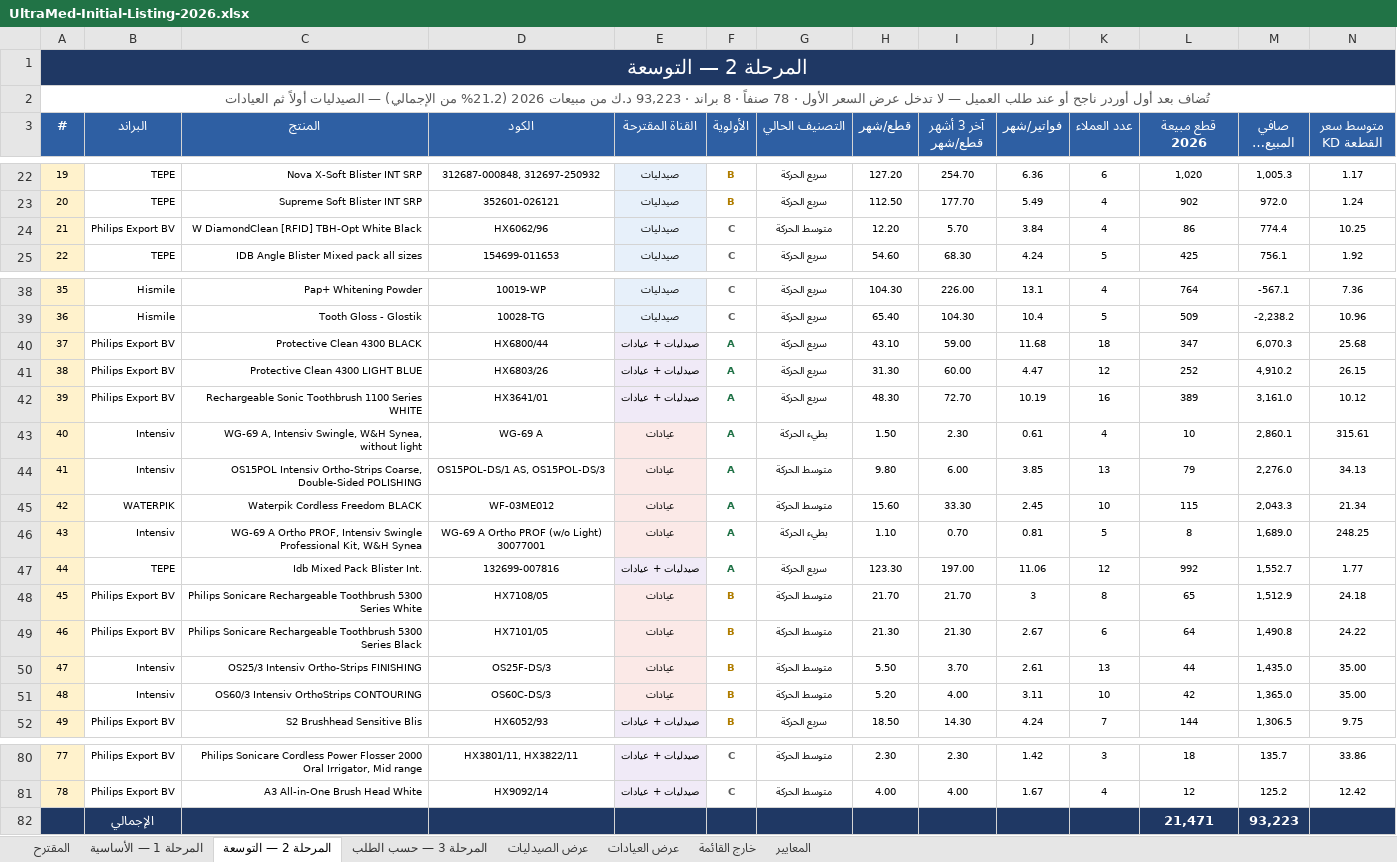
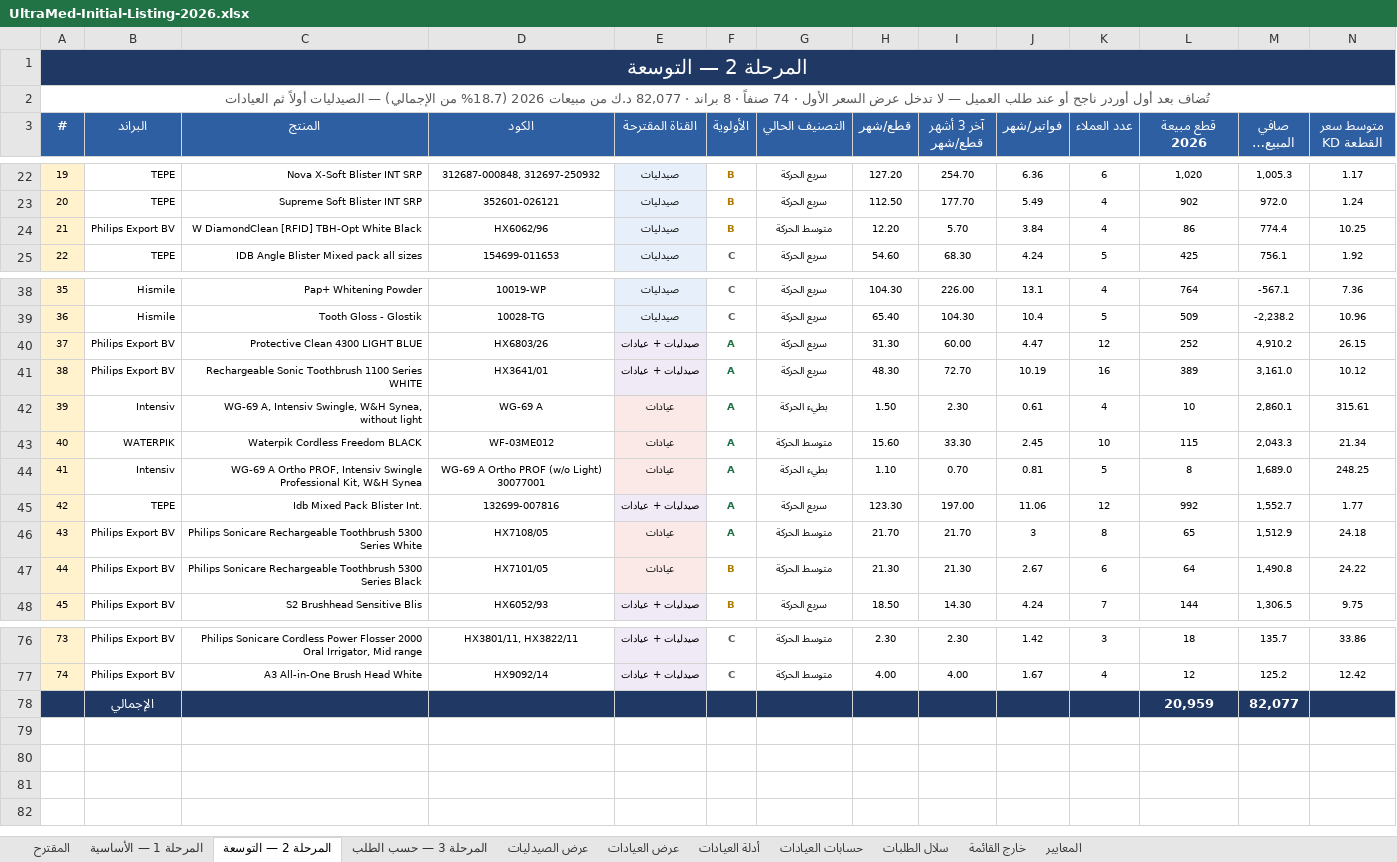
Before and after one commit to ghaithalmanfe/ultramed-app, an Excel workbook: docs/initial-listing/UltraMed-Initial-Listing-2026.xlsx, sheet المرحلة 2 — التوسعة, drawn as a sheet; only a part is shown, gaps mark what is left out; long unchanged cells end in …; values as stored, in another font and other column widths than the file's, no borders; removed rows and columns are numbered as before the commit, all else as after; rows hold the shown columns only; the diff covers the shown part only; the diff names each change by its address in the sheet, - before the commit and + after, or states it on an @@ line.

```diff
--- a/docs/initial-listing/UltraMed-Initial-Listing-2026.xlsx (sheet المرحلة 2 — التوسعة)
+++ b/docs/initial-listing/UltraMed-Initial-Listing-2026.xlsx (sheet المرحلة 2 — التوسعة)
+sheet tab: أدلة العيادات
+sheet tab: حسابات العيادات
+sheet tab: سلال الطلبات
@@ column A (#) renumbered between rows 2 and 77 @@
-F24 (الأولوية): C
+F24 (الأولوية): B
-F24 text colour: #595959
+F24 text colour: #B07D00
-row 40: 37 | Philips Export BV | Protective Clean 4300 BLACK | HX6800/44 | صيدليات + عيادات | A | سريع الحركة | 43.10 | 59.00 | 11.68 | 18 | 347 | 6,070.3 | 25.68
-row 44: 41 | Intensiv | OS15POL Intensiv Ortho-Strips Coarse, Double-Sided POLISHING | OS15POL-DS/1 AS, OS15POL-DS/3 | عيادات | A | متوسط الحركة | 9.80 | 6.00 | 3.85 | 13 | 79 | 2,276.0 | 34.13
-F46 (الأولوية): B
+F46 (الأولوية): A
-F46 text colour: #B07D00
+F46 text colour: #1E7145
-row 50: 47 | Intensiv | OS25/3 Intensiv Ortho-Strips FINISHING | OS25F-DS/3 | عيادات | B | متوسط الحركة | 5.50 | 3.70 | 2.61 | 13 | 44 | 1,435.0 | 35.00
-row 51: 48 | Intensiv | OS60/3 Intensiv OrthoStrips CONTOURING | OS60C-DS/3 | عيادات | B | متوسط الحركة | 5.20 | 4.00 | 3.11 | 10 | 42 | 1,365.0 | 35.00
-row 82:  | الإجمالي |  |  |  |  |  |  |  |  |  | 21,471 | 93,223
+row 78:  | الإجمالي |  |  |  |  |  |  |  |  |  | 20,959 | 82,077
```
Also changed, not shown: 8 edited cells elsewhere in this sheet, sheet عرض العيادات, sheet المرحلة 1 — الأساسية, sheet المقترح, sheet عرض الصيدليات, sheet المعايير, sheet المرحلة 3 — حسب الطلب, docs/initial-listing/UltraMed-Initial-Listing-2026-EN.xlsx, 5 other files.
